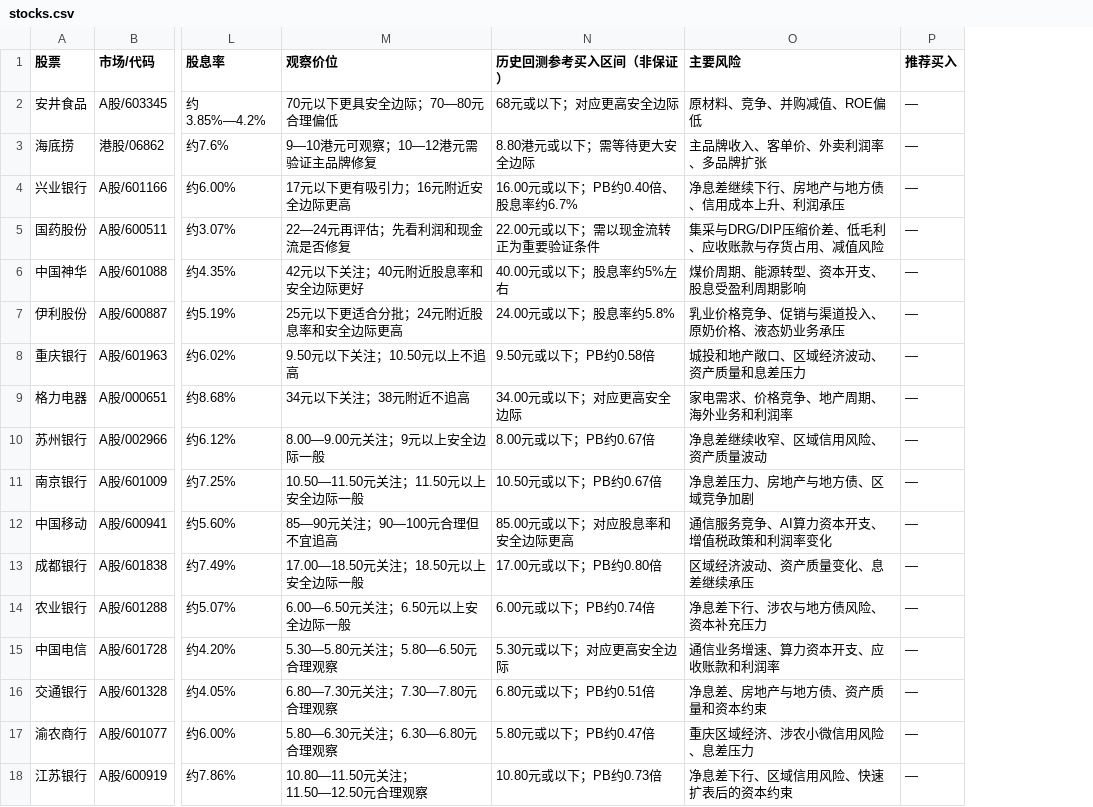
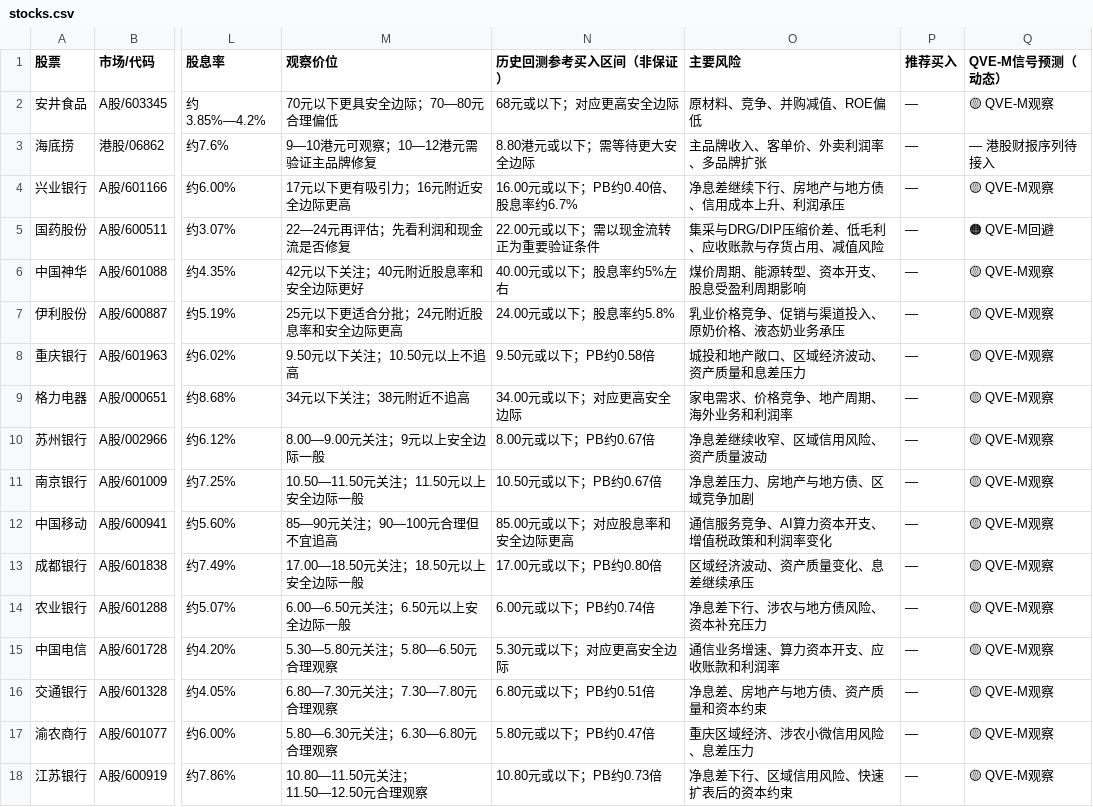
Before and after one commit to Confused356a/stock-investment, a CSV file: stocks.csv, drawn as a sheet; only a part is shown, gaps mark what is left out; the diff names each change by its address in the sheet, - before the commit and + after, or states it on an @@ line.

Commit message:
Add dynamic QVE-M signal column

```diff
--- a/stocks.csv
+++ b/stocks.csv
+column Q (QVE-M信号预测（动态）), rows 2-18: 🟡 QVE-M观察 | — 港股财报序列待接入 | 🟡 QVE-M观察 | 🟠 QVE-M回避 | 🟡 QVE-M观察 | 🟡 QVE-M观察 | 🟡 QVE-M观察 | 🟡 QVE-M观察 | 🟡 QVE-M观察 | 🟡 QVE-M观察 | 🟡 QVE-M观察 | 🟡 QVE-M观察 | 🟡 QVE-M观察 | 🟡 QVE-M观察 | 🟡 QVE-M观察 | 🟡 QVE-M观察 | 🟡 QVE-M观察
```
Also changed, not shown: 1 other file.
